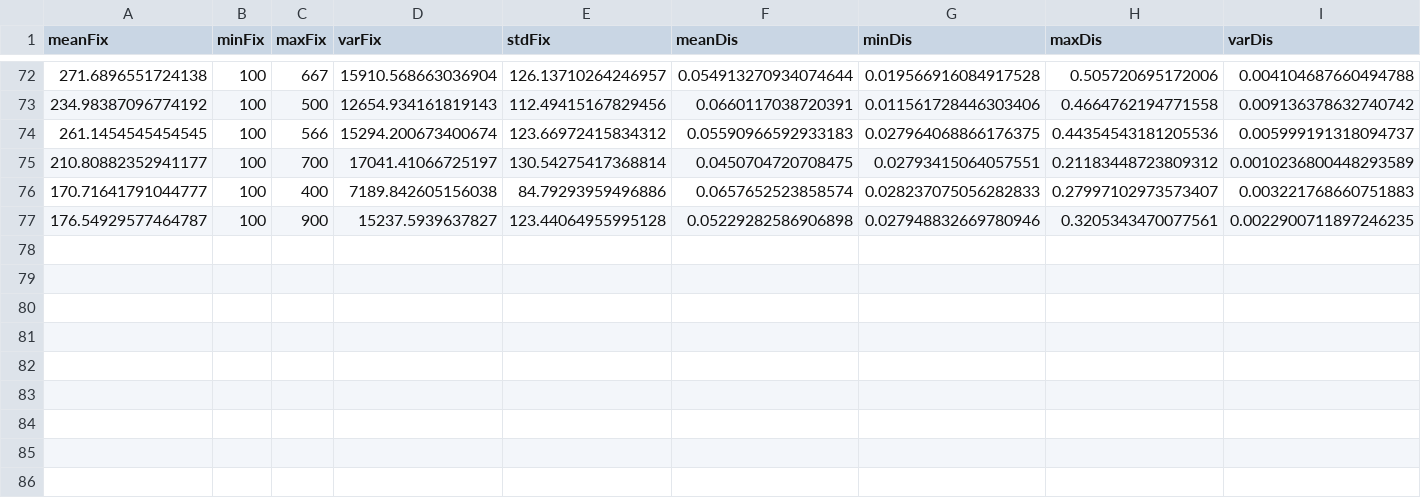
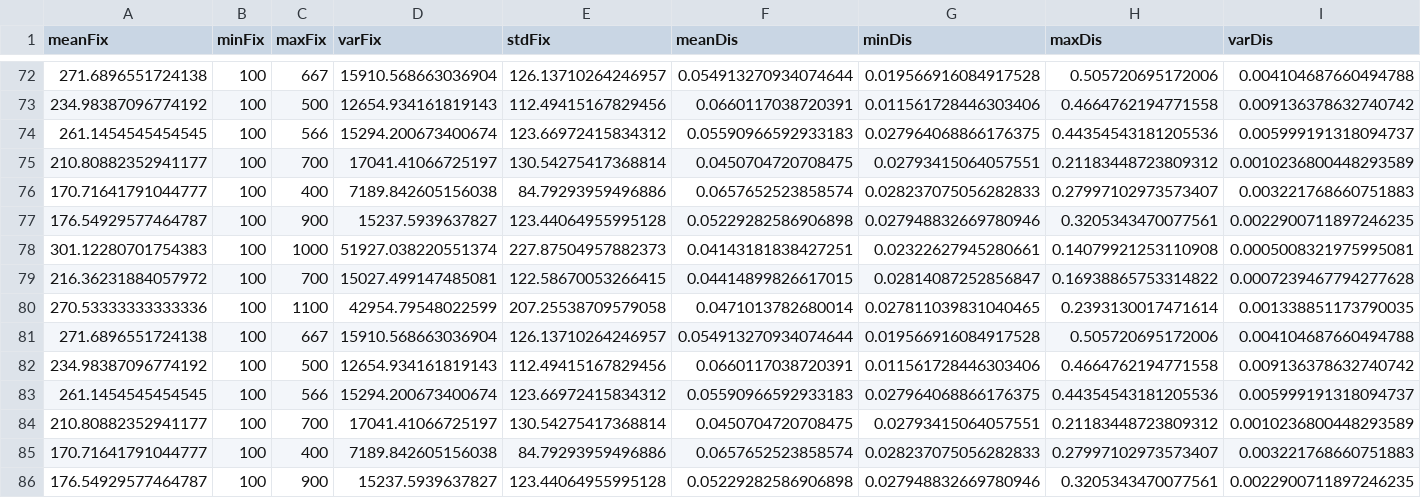
Before and after one commit to DSteinmann/2025-HS-MCS-UbiComp-Public, a CSV file: Assignment2/Data/FeatureFiles/feature_list_P08.csv, drawn as a sheet; only a part is shown, gaps mark what is left out; rows hold the shown columns only; the diff names each change by its address in the sheet, - before the commit and + after, or states it on an @@ line.

```diff
--- a/Assignment2/Data/FeatureFiles/feature_list_P08.csv
+++ b/Assignment2/Data/FeatureFiles/feature_list_P08.csv
+row 78: 301.12280701754383 | 100 | 1000 | 51927.038220551374 | 227.87504957882373 | 0.04143181838427251 | 0.02322627945280661 | 0.14079921253110908 | 0.0005008321975995081
+row 79: 216.36231884057972 | 100 | 700 | 15027.499147485081 | 122.58670053266415 | 0.04414899826617015 | 0.02814087252856847 | 0.16938865753314822 | 0.0007239467794277628
+row 80: 270.53333333333336 | 100 | 1100 | 42954.79548022599 | 207.25538709579058 | 0.0471013782680014 | 0.027811039831040465 | 0.2393130017471614 | 0.001338851173790035
+row 81: 271.6896551724138 | 100 | 667 | 15910.568663036904 | 126.13710264246957 | 0.054913270934074644 | 0.019566916084917528 | 0.505720695172006 | 0.004104687660494788
+row 82: 234.98387096774192 | 100 | 500 | 12654.934161819143 | 112.49415167829456 | 0.0660117038720391 | 0.011561728446303406 | 0.4664762194771558 | 0.009136378632740742
+row 83: 261.1454545454545 | 100 | 566 | 15294.200673400674 | 123.66972415834312 | 0.05590966592933183 | 0.027964068866176375 | 0.44354543181205536 | 0.005999191318094737
+row 84: 210.80882352941177 | 100 | 700 | 17041.41066725197 | 130.54275417368814 | 0.0450704720708475 | 0.02793415064057551 | 0.21183448723809312 | 0.0010236800448293589
+row 85: 170.71641791044777 | 100 | 400 | 7189.842605156038 | 84.79293959496886 | 0.0657652523858574 | 0.028237075056282833 | 0.27997102973573407 | 0.003221768660751883
+row 86: 176.54929577464787 | 100 | 900 | 15237.5939637827 | 123.44064955995128 | 0.05229282586906898 | 0.027948832669780946 | 0.3205343470077561 | 0.0022900711897246235
```
Also changed, not shown: Assignment2/Data/FeatureFiles/feature_list_P01.csv, Assignment2/Data/FeatureFiles/feature_list_P10.csv, 43 other files.
